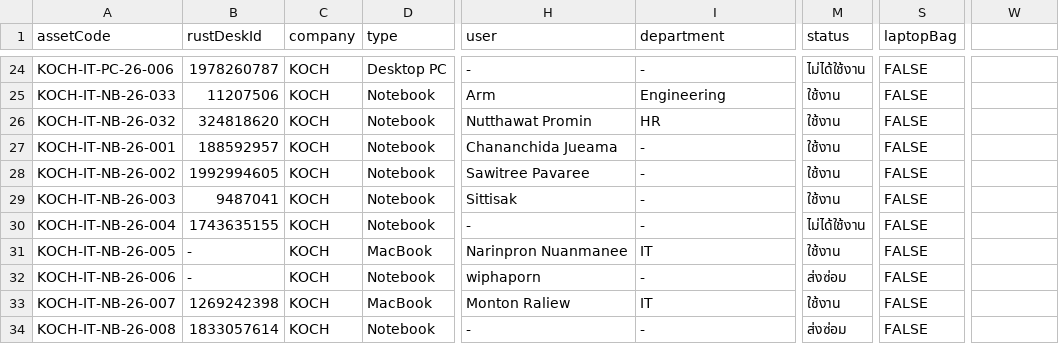
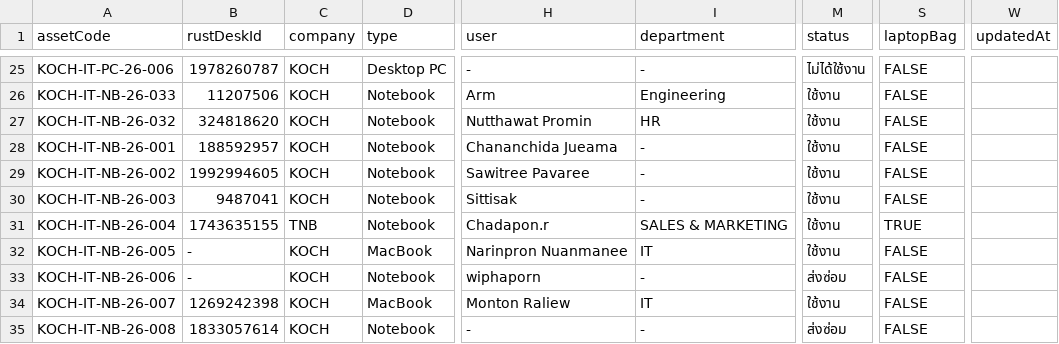
Before and after one commit to adithepkuraphong-hue/IT-AssetsViewer, a CSV file: outputs/database/computerAssets.csv, drawn as a sheet; only a part is shown, gaps mark what is left out; addresses are those after the commit; the diff covers the shown part only; the diff names each change by its address in the sheet, - before the commit and + after, or states it on an @@ line.

```diff
--- a/outputs/database/computerAssets.csv
+++ b/outputs/database/computerAssets.csv
-W1: (empty)
+W1: updatedAt
-C31 (company): KOCH
+C31 (company): TNB
-H31 (user): -
+H31 (user): Chadapon.r
-I31 (department): -
+I31 (department): SALES & MARKETING
-M31 (status): ไม่ได้ใช้งาน
+M31 (status): ใช้งาน
-S31 (laptopBag): FALSE
+S31 (laptopBag): TRUE
```
Also changed, not shown: 1 added row and 54 edited cells elsewhere in this file, outputs/database/auditLogs.csv, outputs/database/otherAssets.csv, 23 other files.
